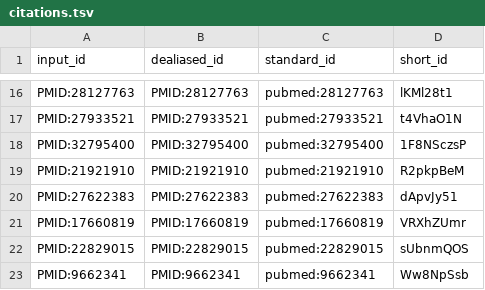
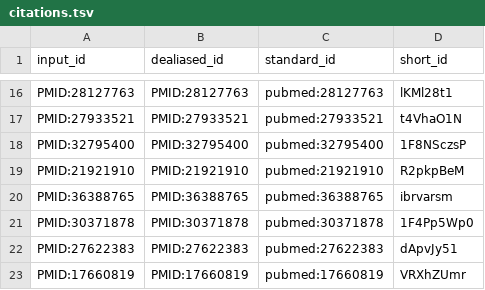
Before and after one commit to quinlan-lab/mutator-epistasis-manuscript, a TSV file: citations.tsv, drawn as a sheet; only a part is shown, gaps mark what is left out; the shorter side is filled out with more unchanged rows.

```diff
--- a/citations.tsv
+++ b/citations.tsv
@@ -19,2 +19,4 @@ PMID:32795400	PMID:32795400	pubmed:32795400	1F8NSczsP
 PMID:21921910	PMID:21921910	pubmed:21921910	R2pkpBeM
+PMID:36388765	PMID:36388765	pubmed:36388765	ibrvarsm
+PMID:30371878	PMID:30371878	pubmed:30371878	1F4Pp5Wp0
 PMID:27622383	PMID:27622383	pubmed:27622383	dApvJy51
```
Also changed, not shown: 7 other files.
